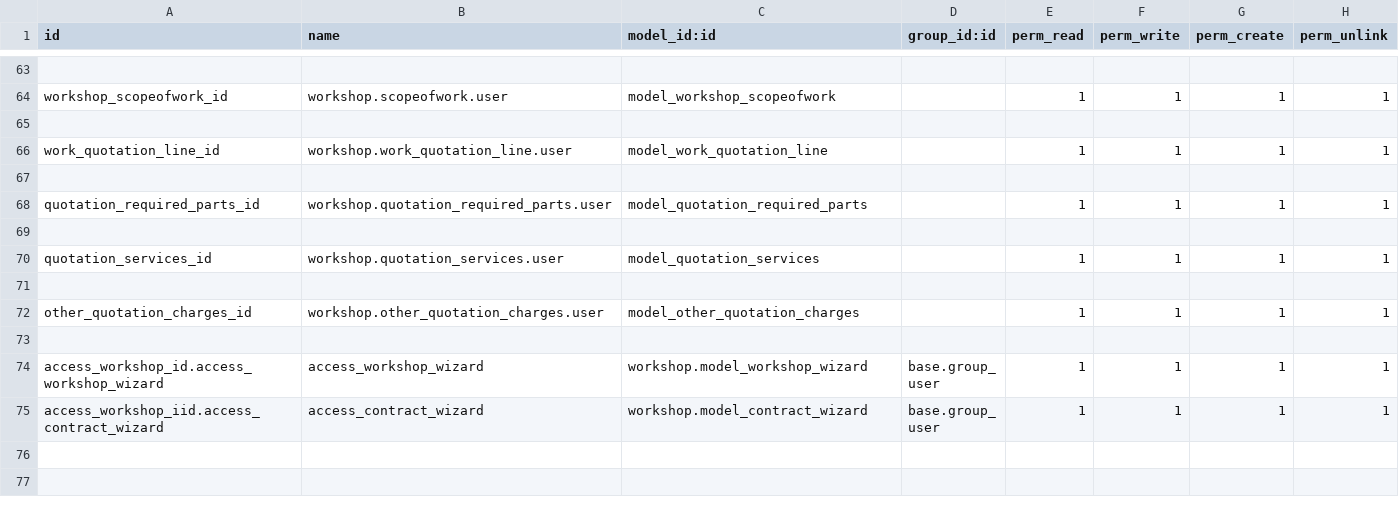
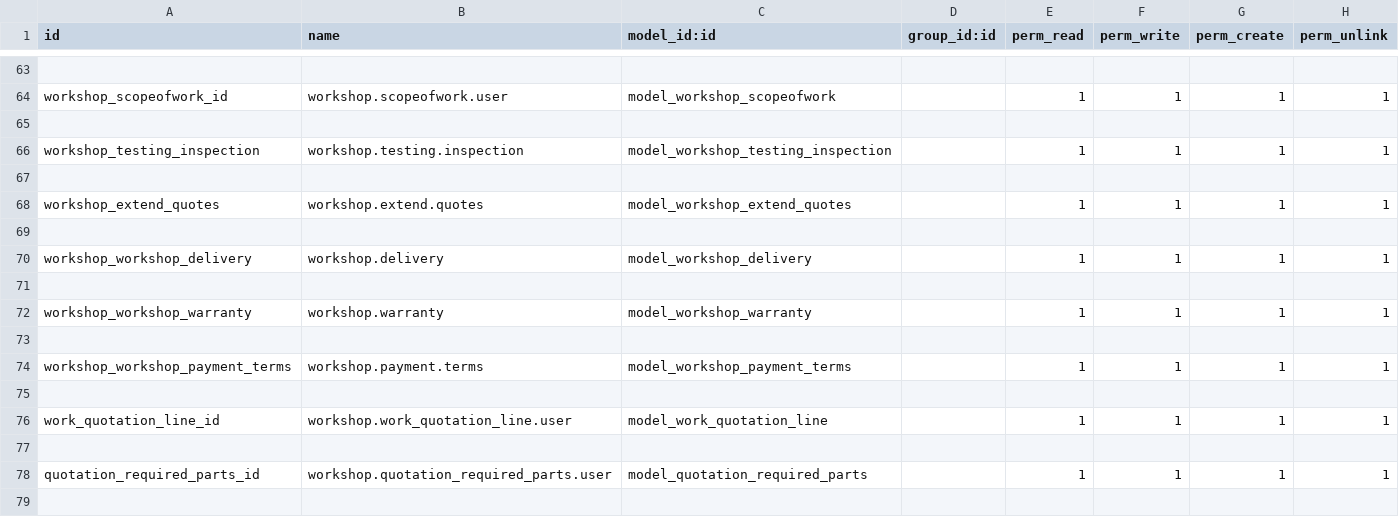
Before and after one commit to thoufeertk/althawadi, a CSV file: workshop/security/ir.model.access.csv, drawn as a sheet; only a part is shown, gaps mark what is left out; the shorter side is filled out with more unchanged rows.

```diff
--- a/workshop/security/ir.model.access.csv
+++ b/workshop/security/ir.model.access.csv
@@ -65,2 +65,12 @@ workshop_scopeofwork_id,workshop.scopeofwork.user,model_workshop_scopeofwork,,1,
 
+workshop_testing_inspection,workshop.testing.inspection,model_workshop_testing_inspection,,1,1,1,1
+
+workshop_extend_quotes,workshop.extend.quotes,model_workshop_extend_quotes,,1,1,1,1
+
+workshop_workshop_delivery,workshop.delivery,model_workshop_delivery,,1,1,1,1
+
+workshop_workshop_warranty,workshop.warranty,model_workshop_warranty,,1,1,1,1
+
+workshop_workshop_payment_terms,workshop.payment.terms,model_workshop_payment_terms,,1,1,1,1
+
 work_quotation_line_id,workshop.work_quotation_line.user,model_work_quotation_line,,1,1,1,1
```
Also changed, not shown: 17 other files.
